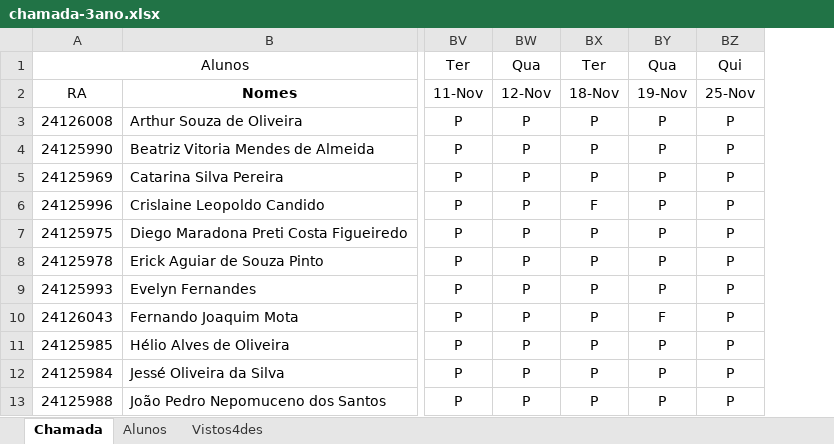
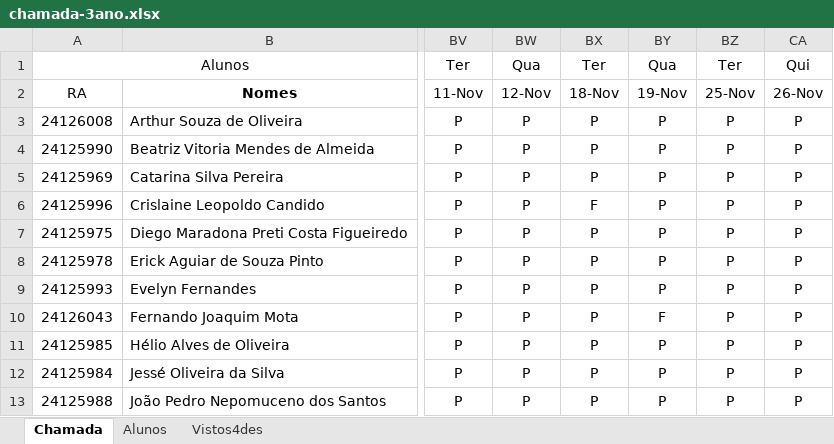
Before and after one commit to wellifabio/senai2025, an Excel workbook: ds/chamada-3ano.xlsx, sheet Chamada, drawn as a sheet; only a part is shown, gaps mark what is left out; values as stored, in another font and other column widths than the file's, no borders; conditional formats not drawn; the diff names each change by its address in the sheet, - before the commit and + after, or states it on an @@ line.

```diff
--- a/ds/chamada-3ano.xlsx (sheet Chamada)
+++ b/ds/chamada-3ano.xlsx (sheet Chamada)
+column CA, rows 1-13: Qui | 26-Nov | P | P | P | P | P | P | P | P | P | P | P
-BZ1: Qui
+BZ1: Ter
```
Also changed, not shown: 1 other file.
